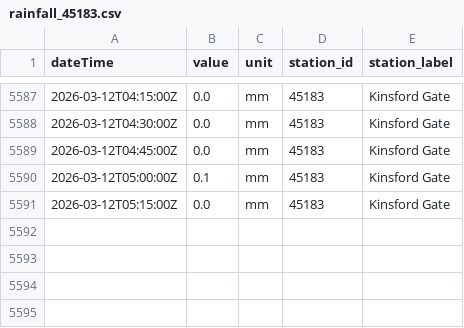
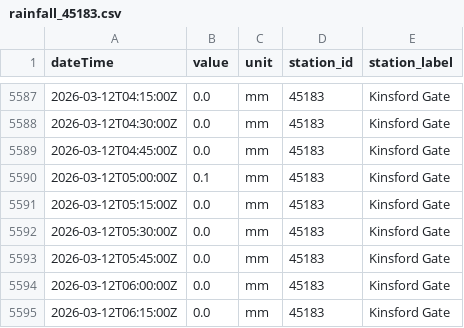
Before and after one commit to aallan/floodwatch, a CSV file: data/rainfall_45183.csv, drawn as a sheet; only a part is shown, gaps mark what is left out.

```diff
--- a/data/rainfall_45183.csv
+++ b/data/rainfall_45183.csv
@@ -5591 +5591,5 @@ dateTime,value,unit,station_id,station_label
 2026-03-12T05:15:00Z,0.0,mm,45183,Kinsford Gate
+2026-03-12T05:30:00Z,0.0,mm,45183,Kinsford Gate
+2026-03-12T05:45:00Z,0.0,mm,45183,Kinsford Gate
+2026-03-12T06:00:00Z,0.0,mm,45183,Kinsford Gate
+2026-03-12T06:15:00Z,0.0,mm,45183,Kinsford Gate
```
Also changed, not shown: data/level_50115_woodleigh.csv.
